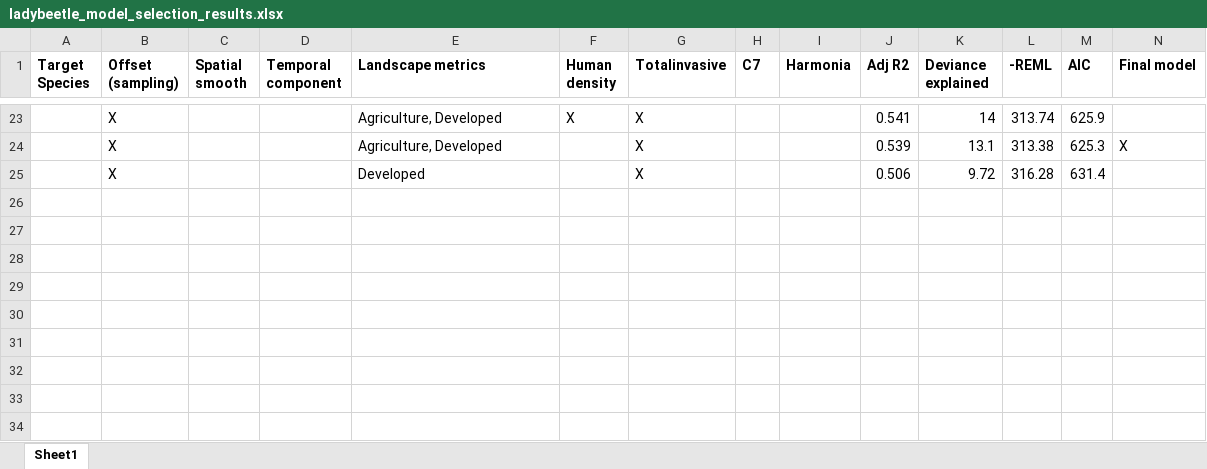
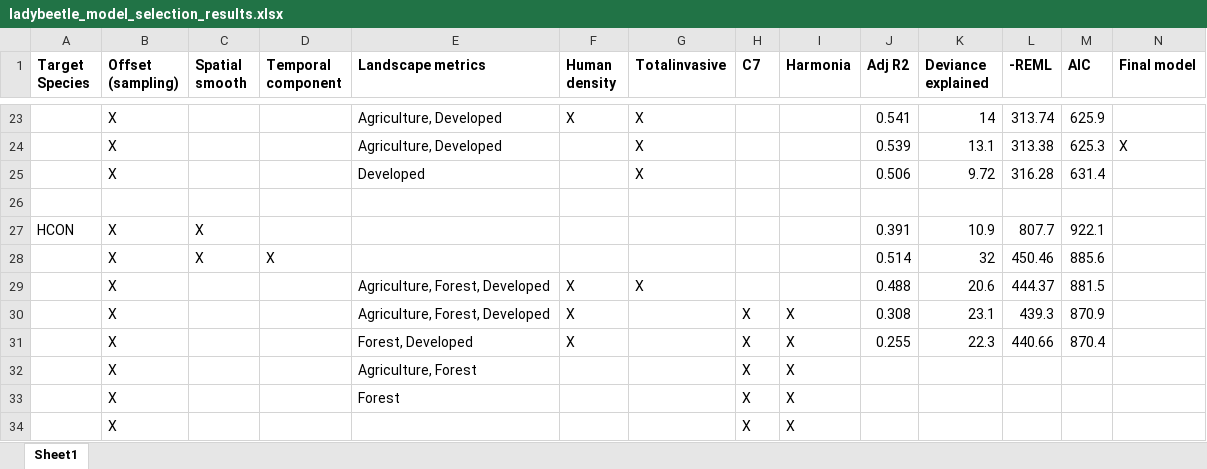
Before and after one commit to BahlaiLab/Ohio_ladybeetles, an Excel workbook: intermediate_data/ladybeetle_model_selection_results.xlsx, sheet Sheet1, drawn as a sheet; only a part is shown, gaps mark what is left out; values as stored, in another font and other column widths than the file's, no borders; the diff names each change by its address in the sheet, - before the commit and + after, or states it on an @@ line.

Commit message:
add Hcon analysis and figures

```diff
--- a/intermediate_data/ladybeetle_model_selection_results.xlsx (sheet Sheet1)
+++ b/intermediate_data/ladybeetle_model_selection_results.xlsx (sheet Sheet1)
+row 26: (empty)
+row 27: HCON | X | X |  |  |  |  |  |  | 0.391 | 10.9 | 807.7 | 922.1
+row 28:  | X | X | X |  |  |  |  |  | 0.514 | 32 | 450.46 | 885.6
+row 29:  | X |  |  | Agriculture, Forest, Developed | X | X |  |  | 0.488 | 20.6 | 444.37 | 881.5
+row 30:  | X |  |  | Agriculture, Forest, Developed | X |  | X | X | 0.308 | 23.1 | 439.3 | 870.9
+row 31:  | X |  |  | Forest, Developed | X |  | X | X | 0.255 | 22.3 | 440.66 | 870.4
+row 32:  | X |  |  | Agriculture, Forest |  |  | X | X
+row 33:  | X |  |  | Forest |  |  | X | X
+row 34:  | X |  |  |  |  |  | X | X
```
Also changed, not shown: 3 other files.
